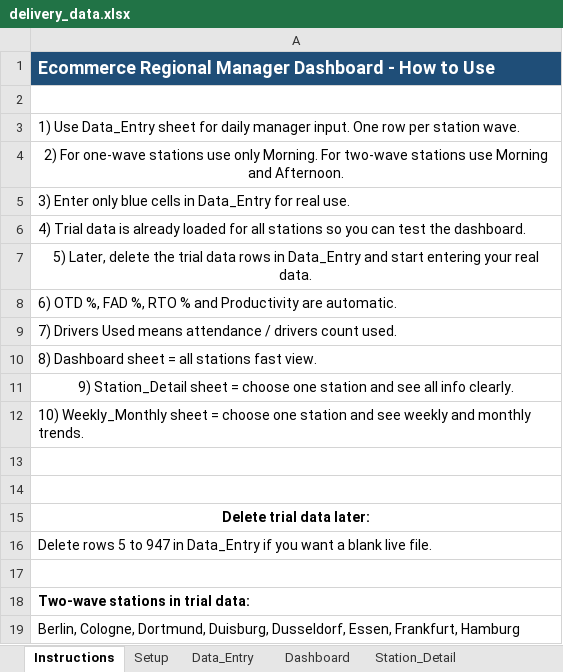
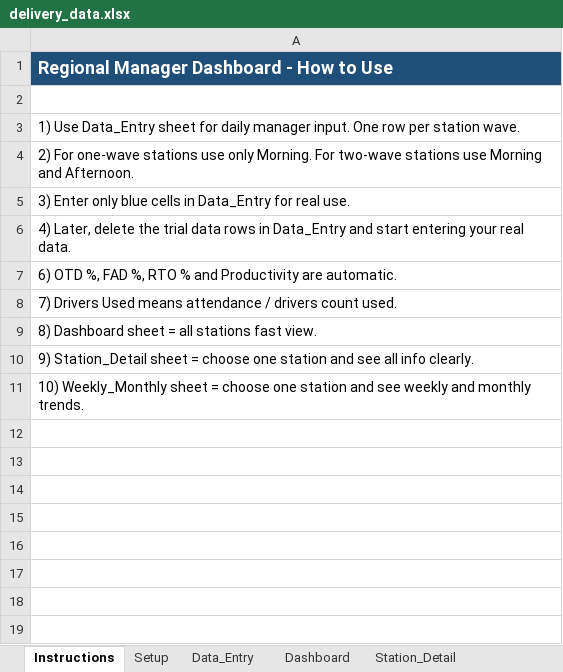
Before and after one commit to PraveenShivaramu/weekly_forecast, an Excel workbook: data/delivery_data.xlsx, sheet Instructions, drawn as a sheet; values as stored, in another font and other column widths than the file's, no borders; removed rows and columns are numbered as before the commit, all else as after; the diff names each change by its address in the sheet, - before the commit and + after, or states it on an @@ line.

Commit message:
Add Supabase data entry and database dashboard

```diff
--- a/data/delivery_data.xlsx (sheet Instructions)
+++ b/data/delivery_data.xlsx (sheet Instructions)
-A1: Ecommerce Regional Manager Dashboard - How to Use
+A1: Regional Manager Dashboard - How to Use
-A4 alignment: center
+A4 alignment: left
-A6: 4) Trial data is already loaded for all stations so you can test the dashboard.
+A6: 4) Later, delete the trial data rows in Data_Entry and start entering your real data.
-row 7: 5) Later, delete the trial data rows in Data_Entry and start entering your real data.
-A10 alignment: center
+A10 alignment: left
-row 13: (empty)
-row 14: (empty)
-row 15: Delete trial data later:
-row 16: Delete rows 5 to 947 in Data_Entry if you want a blank live file.
-row 17: (empty)
-row 18: Two-wave stations in trial data:
-row 19: Berlin, Cologne, Dortmund, Duisburg, Dusseldorf, Essen, Frankfurt, Hamburg
```
Also changed, not shown: sheet Data_Entry, sheet Weekly_Monthly, 6 other files.
